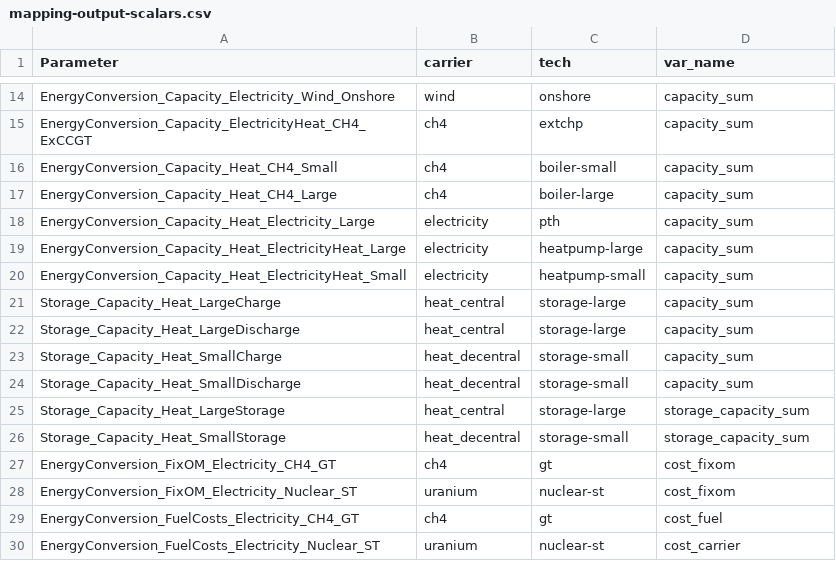
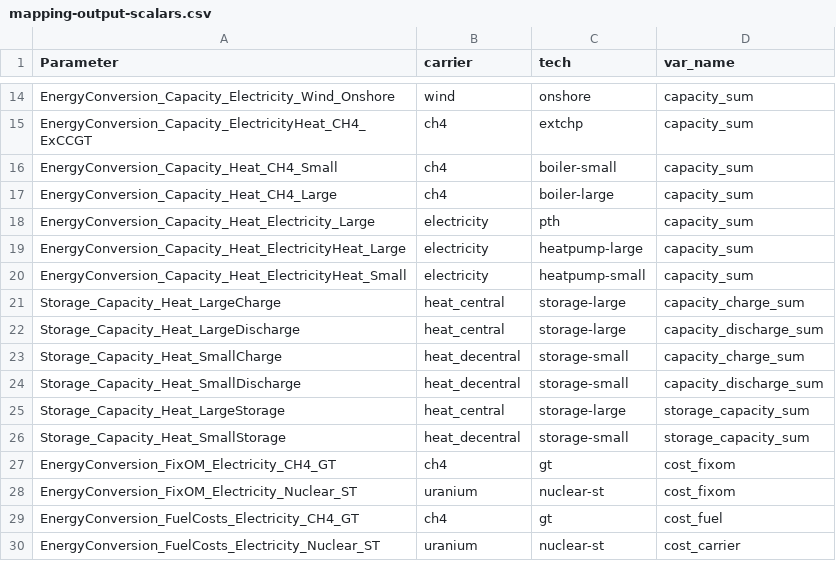
Before and after one commit to modex-flexmex/oemof-flexmex, a CSV file: flexmex_config/mapping-output-scalars.csv, drawn as a sheet; only a part is shown, gaps mark what is left out.

Commit message:
Revert "Fix mapping of heat storage capacity"
This reverts commit 32b30f983f040bb5d87664b020be5f1dc674fed9.

```diff
--- a/flexmex_config/mapping-output-scalars.csv
+++ b/flexmex_config/mapping-output-scalars.csv
@@ -20,6 +20,6 @@ EnergyConversion_Capacity_Heat_ElectricityHeat_Large,electricity,heatpump-large,
 EnergyConversion_Capacity_Heat_ElectricityHeat_Small,electricity,heatpump-small,capacity_sum
-Storage_Capacity_Heat_LargeCharge,heat_central,storage-large,capacity_sum
-Storage_Capacity_Heat_LargeDischarge,heat_central,storage-large,capacity_sum
-Storage_Capacity_Heat_SmallCharge,heat_decentral,storage-small,capacity_sum
-Storage_Capacity_Heat_SmallDischarge,heat_decentral,storage-small,capacity_sum
+Storage_Capacity_Heat_LargeCharge,heat_central,storage-large,capacity_charge_sum
+Storage_Capacity_Heat_LargeDischarge,heat_central,storage-large,capacity_discharge_sum
+Storage_Capacity_Heat_SmallCharge,heat_decentral,storage-small,capacity_charge_sum
+Storage_Capacity_Heat_SmallDischarge,heat_decentral,storage-small,capacity_discharge_sum
 Storage_Capacity_Heat_LargeStorage,heat_central,storage-large,storage_capacity_sum
```
